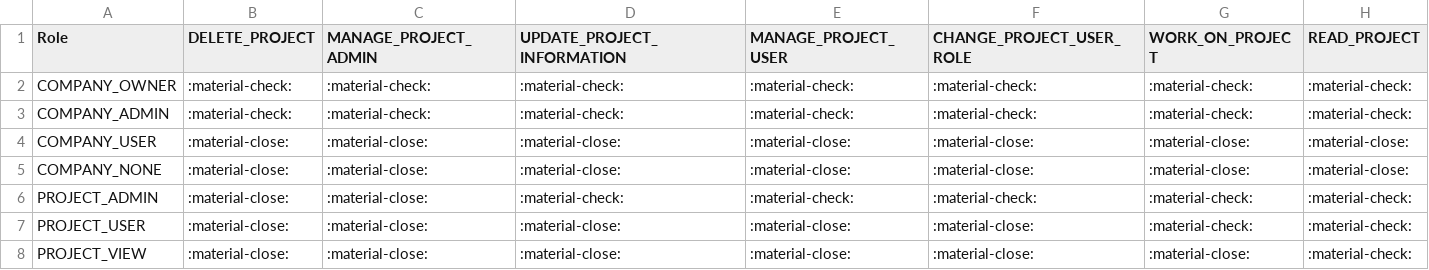
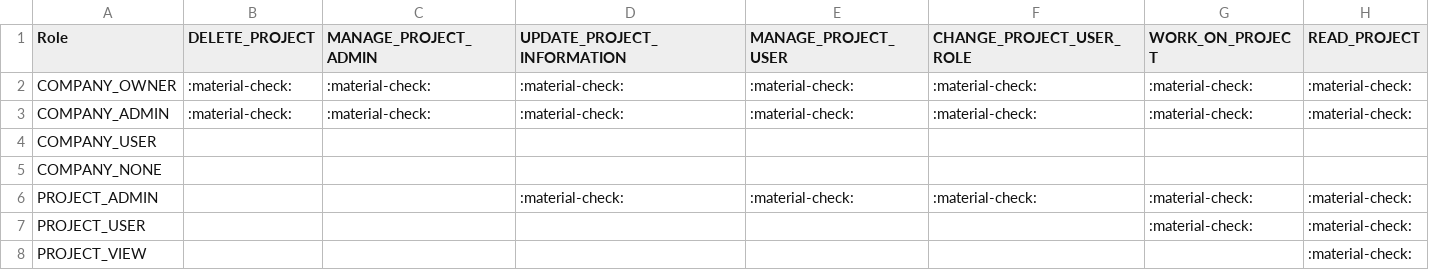
Before and after one commit to ml-cube/ml3-platform-docs, a CSV file: md-docs/tables/rbac_project.csv, drawn as a sheet.

Commit message:
Remove all :material-close: from tables

```diff
--- a/md-docs/tables/rbac_project.csv
+++ b/md-docs/tables/rbac_project.csv
@@ -3,6 +3,6 @@ COMPANY_OWNER,:material-check:,:material-check:,:material-check:,:material-check
 COMPANY_ADMIN,:material-check:,:material-check:,:material-check:,:material-check:,:material-check:,:material-check:,:material-check:
-COMPANY_USER,:material-close:,:material-close:,:material-close:,:material-close:,:material-close:,:material-close:,:material-close:
-COMPANY_NONE,:material-close:,:material-close:,:material-close:,:material-close:,:material-close:,:material-close:,:material-close:
-PROJECT_ADMIN,:material-close:,:material-close:,:material-check:,:material-check:,:material-check:,:material-check:,:material-check:
-PROJECT_USER,:material-close:,:material-close:,:material-close:,:material-close:,:material-close:,:material-check:,:material-check:
-PROJECT_VIEW,:material-close:,:material-close:,:material-close:,:material-close:,:material-close:,:material-close:,:material-check:
+COMPANY_USER," "," "," "," "," "," "," "
+COMPANY_NONE," "," "," "," "," "," "," "
+PROJECT_ADMIN," "," ",:material-check:,:material-check:,:material-check:,:material-check:,:material-check:
+PROJECT_USER," "," "," "," "," ",:material-check:,:material-check:
+PROJECT_VIEW," "," "," "," "," "," ",:material-check:
```
Also changed, not shown: md-docs/tables/rbac_company.csv, 2 other files.
